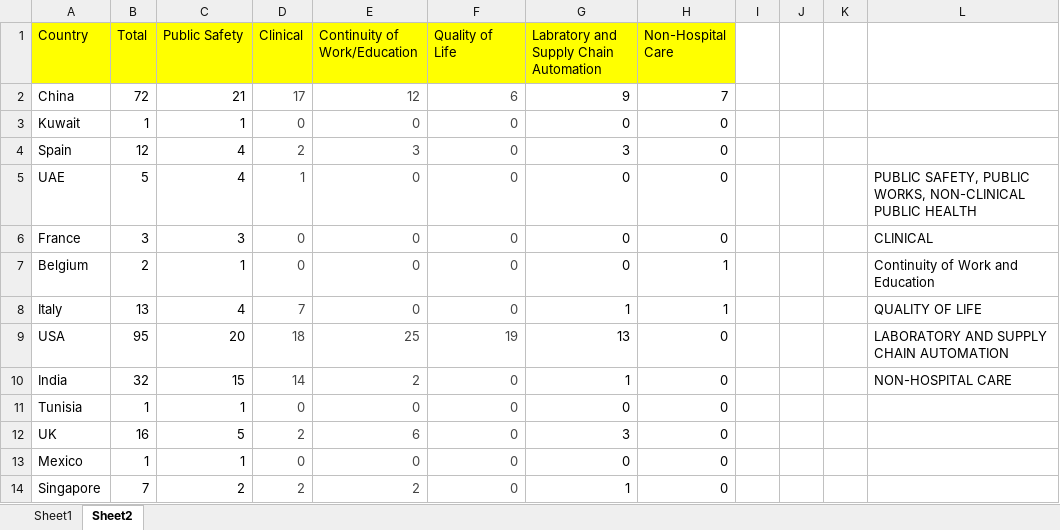
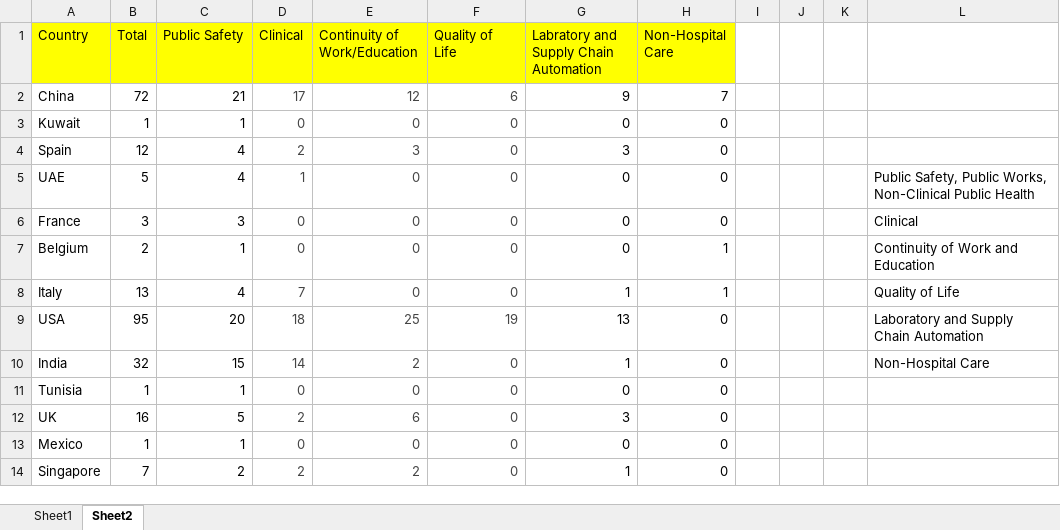
Before and after one commit to SergioMEV/Robot_App, an Excel workbook: data/Round2ProjectRobotData.xlsx, sheet Sheet2, drawn as a sheet; only a part is shown; values as stored, in another font and other column widths than the file's, no borders; the diff names each change by its address in the sheet, - before the commit and + after, or states it on an @@ line.

```diff
--- a/data/Round2ProjectRobotData.xlsx (sheet Sheet2)
+++ b/data/Round2ProjectRobotData.xlsx (sheet Sheet2)
-L5: PUBLIC SAFETY, PUBLIC WORKS, NON-CLINICAL PUBLIC HEALTH
+L5: Public Safety, Public Works, Non-Clinical Public Health
-L6: CLINICAL
+L6: Clinical
-L8: QUALITY OF LIFE
+L8: Quality of Life
-L9: LABORATORY AND SUPPLY CHAIN AUTOMATION
+L9: Laboratory and Supply Chain Automation
-L10: NON-HOSPITAL CARE
+L10: Non-Hospital Care
```
Also changed, not shown: sheet Sheet1, 2 other files.
